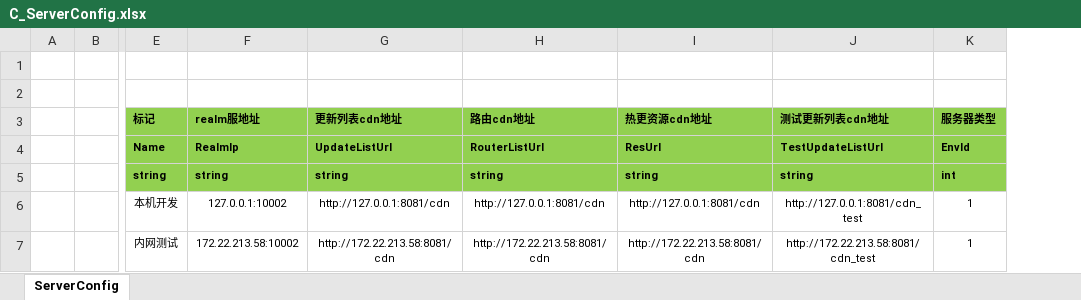
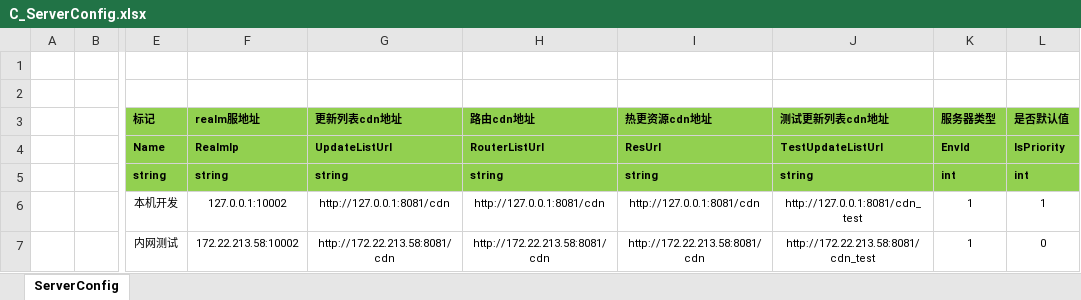
Before and after one commit to 526077247/ET, an Excel workbook: Excel/C_ServerConfig.xlsx, sheet ServerConfig, drawn as a sheet; only a part is shown, gaps mark what is left out; values as stored, in another font and other column widths than the file's, no borders; the diff names each change by its address in the sheet, - before the commit and + after, or states it on an @@ line.

```diff
--- a/Excel/C_ServerConfig.xlsx (sheet ServerConfig)
+++ b/Excel/C_ServerConfig.xlsx (sheet ServerConfig)
+column L (是否默认值), rows 4-7: IsPriority | int | 1 | 0
```
Also changed, not shown: 16 other files.
